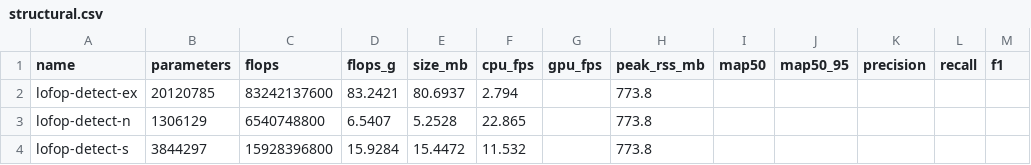
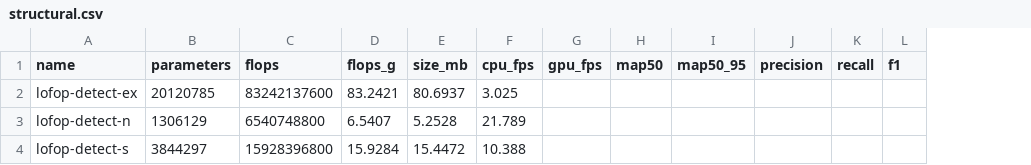
Before and after one commit to tedo001/lofop_banchmark_test, a CSV file: results/structural.csv, drawn as a sheet; the diff names each change by its address in the sheet, - before the commit and + after, or states it on an @@ line.

Commit message:
Benchmark the published lofop 0.1.4 from PyPI
Point the harness at the released package instead of the git branch:
requirements.txt now installs lofop[models]>=0.1.4 from PyPI, and the committed
results/ are regenerated against lofop 0.1.4 (environment.json records the
version).

Make the harness self-sufficient so it depends only on lofop's stable public
API: structural.py now writes its own markdown/CSV/JSON from ModelReport's
guaranteed fields (benchmark_model + render_table) rather than importing the
write_reports/render_csv helpers, which are not present in 0.1.4. This lets the
harness benchmark any published lofop version without breaking.

Docs (README, INSTRUCTIONS, CI) updated to reflect the `pip install lofop`
source of truth.

Verified: `pip install lofop[models]==0.1.4` then the full suite
(structural + latency + accuracy + plots) runs clean; ruff passes.

```diff
--- a/results/structural.csv
+++ b/results/structural.csv
-column H (peak_rss_mb), rows 2-4: all 773.8
-F2 (cpu_fps): 2.794
+F2 (cpu_fps): 3.025
-F3 (cpu_fps): 22.865
+F3 (cpu_fps): 21.789
-F4 (cpu_fps): 11.532
+F4 (cpu_fps): 10.388
```
Also changed, not shown: 15 other files.
